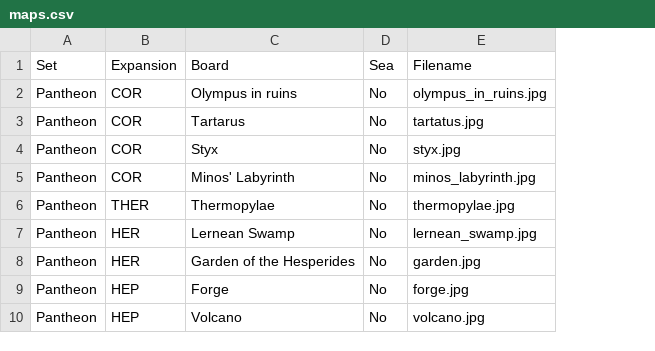
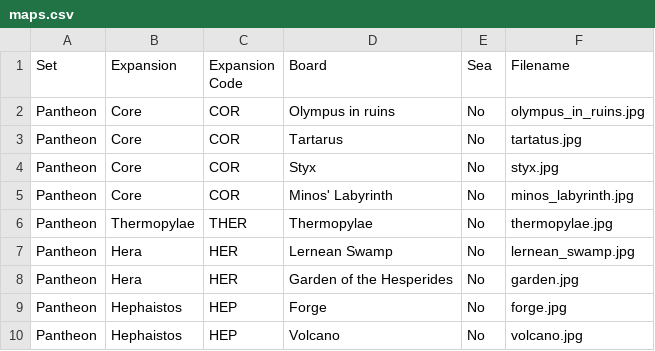
Before and after one commit to kmeyri/mythic-battles-draft, a CSV file: maps.csv, drawn as a sheet; only a part is shown; addresses are those after the commit; the diff names each change by its address in the sheet, - before the commit and + after, or states it on an @@ line.

```diff
--- a/maps.csv
+++ b/maps.csv
+column B (Expansion), rows 2-10: Core | Core | Core | Core | Thermopylae | Hera | Hera | Hephaistos | Hephaistos
-C1: Expansion
+C1: Expansion Code
```
Also changed, not shown: Isfet.csv, Pantheon.csv, 1 other file.
